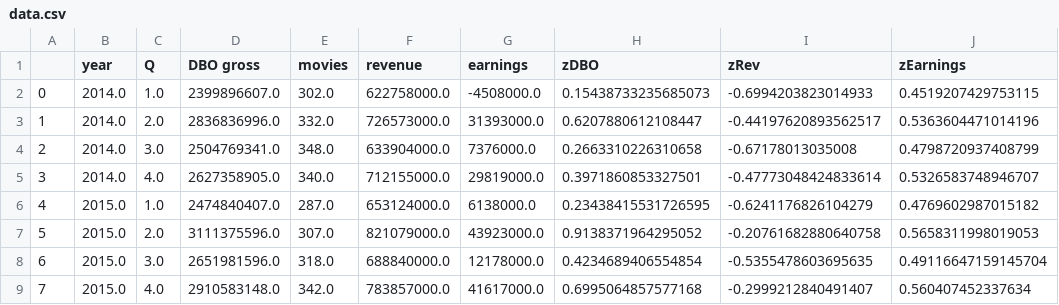
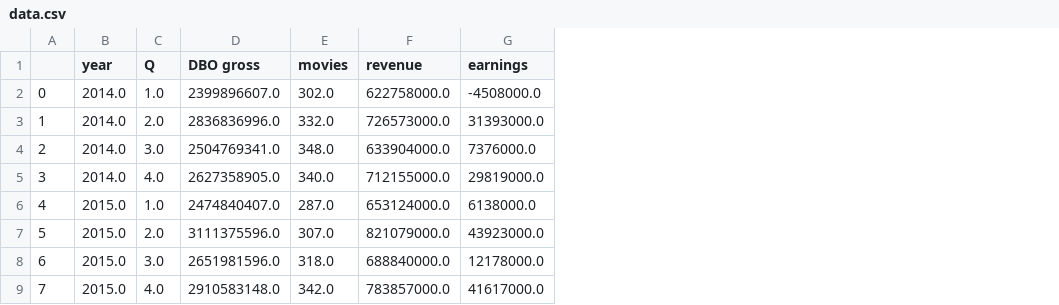
Before and after one commit to chris-hamberg/fundamentals, a CSV file: PL/quarterly/data.csv, drawn as a sheet; only a part is shown; the diff names each change by its address in the sheet, - before the commit and + after, or states it on an @@ line.

Commit message:
removed superfluous columns from raw data.csv

```diff
--- a/PL/quarterly/data.csv
+++ b/PL/quarterly/data.csv
-column H (zDBO), rows 2-9: 0.15438733235685073 | 0.6207880612108447 | 0.2663310226310658 | 0.3971860853327501 | 0.23438415531726595 | 0.9138371964295052 | 0.4234689406554854 | 0.6995064857577168
-column I (zRev), rows 2-9: -0.6994203823014933 | -0.44197620893562517 | -0.67178013035008 | -0.47773048424833614 | -0.6241176826104279 | -0.20761682880640758 | -0.5355478603695635 | -0.2999212840491407
-column J (zEarnings), rows 2-9: 0.4519207429753115 | 0.5363604471014196 | 0.4798720937408799 | 0.5326583748946707 | 0.4769602987015182 | 0.5658311998019053 | 0.49116647159145704 | 0.560407452337634
```
